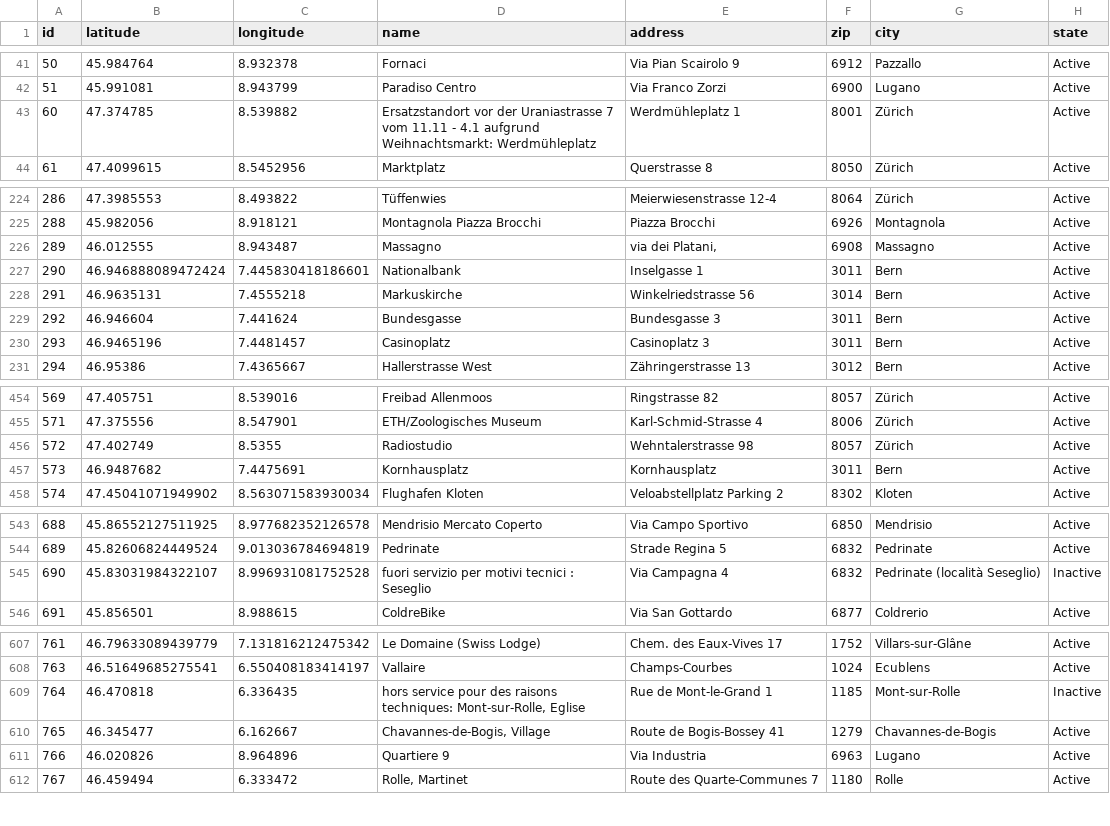
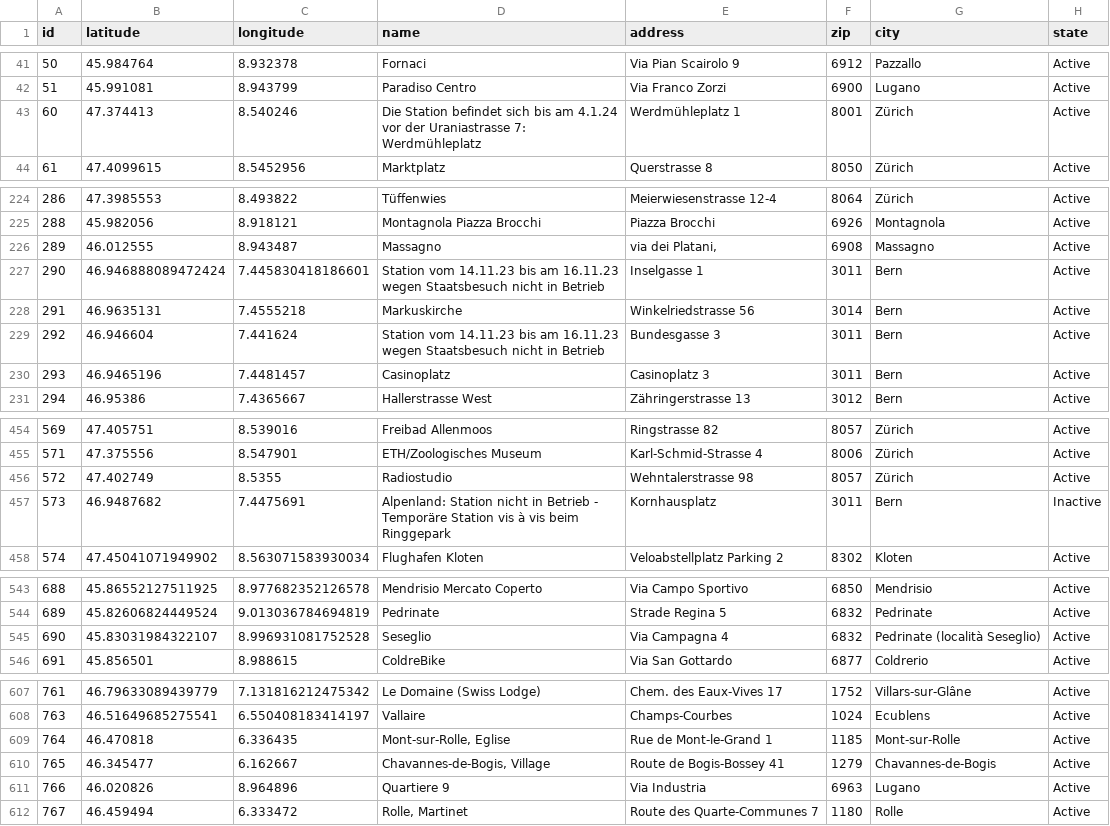
Before and after one commit to misialq/publibike-stations, a CSV file: stations/stations.csv, drawn as a sheet; only a part is shown, gaps mark what is left out; the diff covers the shown part only.

Commit message:
GHA: Update the list of PubliBike stations

```diff
--- a/stations/stations.csv
+++ b/stations/stations.csv
@@ -42,3 +42,3 @@ id,latitude,longitude,name,address,zip,city,state
 51,45.991081,8.943799,Paradiso Centro,Via Franco Zorzi,6900,Lugano,Active
-60,47.374785,8.539882,Ersatzstandort vor der Uraniastrasse 7 vom 11.11 - 4.1 aufgrund Weihnachtsmarkt: Werdmühleplatz,Werdmühleplatz 1,8001,Zürich,Active
+60,47.374413,8.540246,Die Station befindet sich bis am 4.1.24 vor der Uraniastrasse 7: Werdmühleplatz,Werdmühleplatz 1,8001,Zürich,Active
 61,47.4099615,8.5452956,Marktplatz,Querstrasse 8,8050,Zürich,Active
@@ -226,5 +226,5 @@ id,latitude,longitude,name,address,zip,city,state
 289,46.012555,8.943487,Massagno,"via dei Platani,",6908,Massagno,Active
-290,46.946888089472424,7.445830418186601,Nationalbank,Inselgasse 1,3011,Bern,Active
+290,46.946888089472424,7.445830418186601,Station vom 14.11.23 bis am 16.11.23 wegen Staatsbesuch nicht in Betrieb,Inselgasse 1,3011,Bern,Active
 291,46.9635131,7.4555218,Markuskirche,Winkelriedstrasse 56,3014,Bern,Active
-292,46.946604,7.441624,Bundesgasse,Bundesgasse 3,3011,Bern,Active
+292,46.946604,7.441624,Station vom 14.11.23 bis am 16.11.23 wegen Staatsbesuch nicht in Betrieb,Bundesgasse 3,3011,Bern,Active
 293,46.9465196,7.4481457,Casinoplatz,Casinoplatz 3,3011,Bern,Active
@@ -456,3 +456,3 @@ id,latitude,longitude,name,address,zip,city,state
 572,47.402749,8.5355,Radiostudio,Wehntalerstrasse 98,8057,Zürich,Active
-573,46.9487682,7.4475691,Kornhausplatz,Kornhausplatz,3011,Bern,Active
+573,46.9487682,7.4475691,Alpenland: Station nicht in Betrieb - Temporäre Station vis à vis beim Ringgepark,Kornhausplatz,3011,Bern,Inactive
 574,47.45041071949902,8.563071583930034,Flughafen Kloten,Veloabstellplatz Parking 2,8302,Kloten,Active
@@ -544,3 +544,3 @@ id,latitude,longitude,name,address,zip,city,state
 689,45.82606824449524,9.013036784694819,Pedrinate,Strade Regina 5,6832,Pedrinate,Active
-690,45.83031984322107,8.996931081752528,fuori servizio per motivi tecnici : Seseglio,Via Campagna 4,6832,Pedrinate (località Seseglio),Inactive
+690,45.83031984322107,8.996931081752528,Seseglio,Via Campagna 4,6832,Pedrinate (località Seseglio),Active
 691,45.856501,8.988615,ColdreBike,Via San Gottardo,6877,Coldrerio,Active
@@ -608,3 +608,3 @@ id,latitude,longitude,name,address,zip,city,state
 763,46.51649685275541,6.550408183414197,Vallaire,Champs-Courbes,1024,Ecublens,Active
-764,46.470818,6.336435,"hors service pour des raisons techniques: Mont-sur-Rolle, Eglise",Rue de Mont-le-Grand 1,1185,Mont-sur-Rolle,Inactive
+764,46.470818,6.336435,"Mont-sur-Rolle, Eglise",Rue de Mont-le-Grand 1,1185,Mont-sur-Rolle,Active
 765,46.345477,6.162667,"Chavannes-de-Bogis, Village",Route de Bogis-Bossey 41,1279,Chavannes-de-Bogis,Active
```
Also changed, not shown: 5 edited cells elsewhere in this file.
